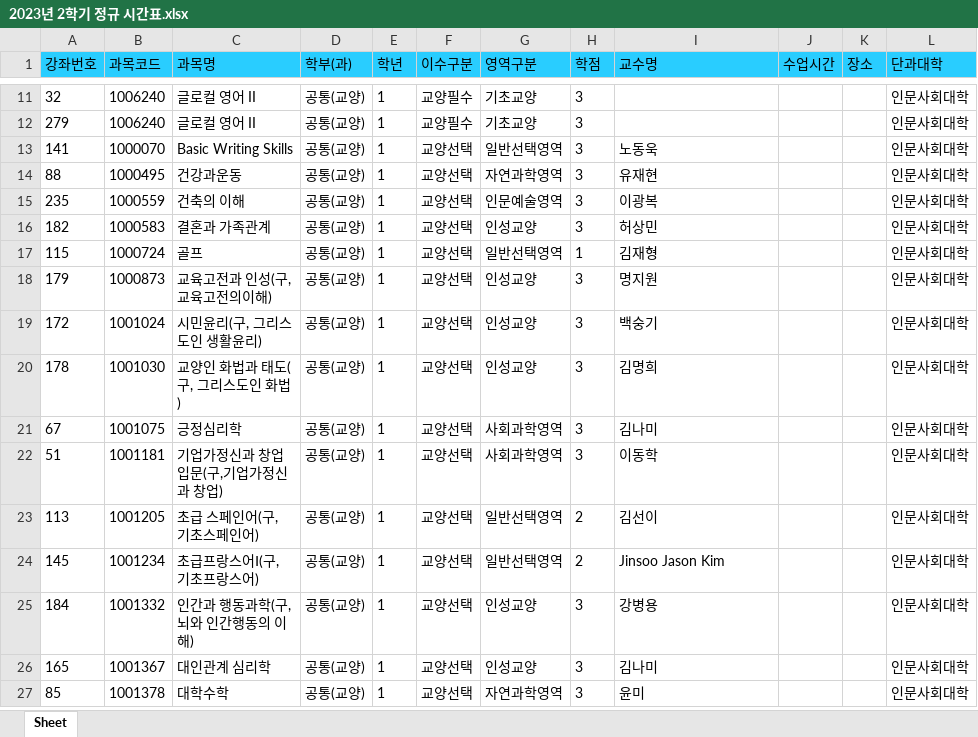
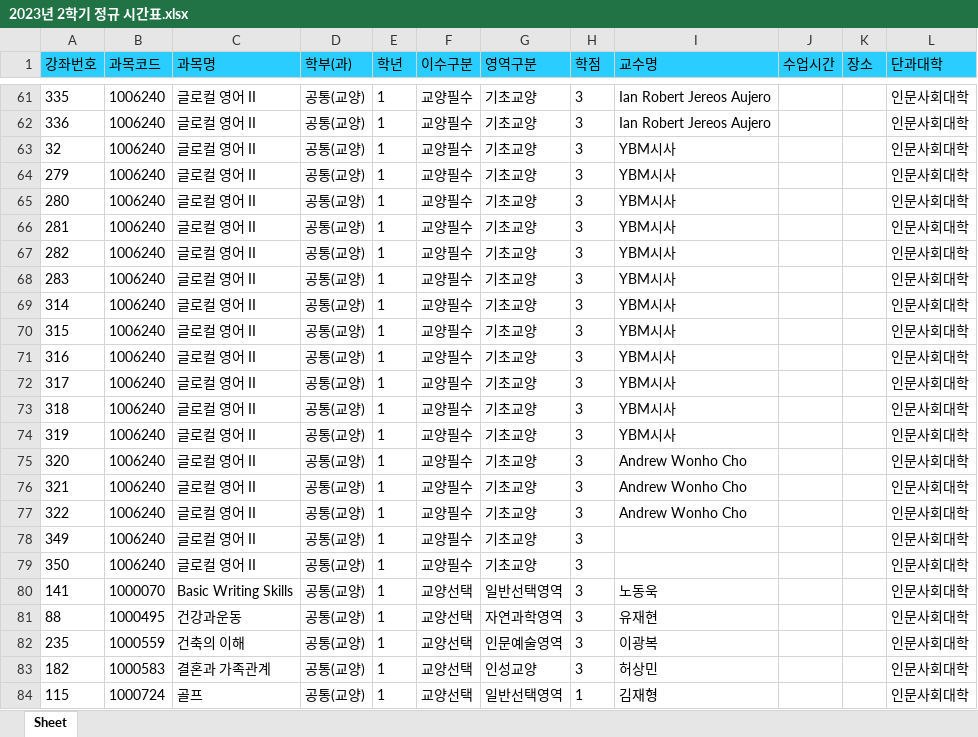
Before and after one commit to syu-kr/lecture.syu.kr-everytime, an Excel workbook: data/2023년 2학기 정규 시간표.xlsx, sheet Sheet, drawn as a sheet; only a part is shown, gaps mark what is left out; the shorter side is filled out with more unchanged rows; values as stored, in another font and other column widths than the file's, no borders; addresses are those after the commit; the diff covers the shown part only; the diff names each change by its address in the sheet, - before the commit and + after, or states it on an @@ line.

Commit message:
fixed some & updated data files

```diff
--- a/data/2023년 2학기 정규 시간표.xlsx (sheet Sheet)
+++ b/data/2023년 2학기 정규 시간표.xlsx (sheet Sheet)
+row 61: 335 | 1006240 | 글로컬 영어 II | 공통(교양) | 1 | 교양필수 | 기초교양 | 3 | Ian Robert Jereos Aujero |  |  | 인문사회대학
+row 62: 336 | 1006240 | 글로컬 영어 II | 공통(교양) | 1 | 교양필수 | 기초교양 | 3 | Ian Robert Jereos Aujero |  |  | 인문사회대학
-I63:I64 (교수명): (empty)
+I63:I64 (교수명): YBM시사
+row 65: 280 | 1006240 | 글로컬 영어 II | 공통(교양) | 1 | 교양필수 | 기초교양 | 3 | YBM시사 |  |  | 인문사회대학
+row 66: 281 | 1006240 | 글로컬 영어 II | 공통(교양) | 1 | 교양필수 | 기초교양 | 3 | YBM시사 |  |  | 인문사회대학
+row 67: 282 | 1006240 | 글로컬 영어 II | 공통(교양) | 1 | 교양필수 | 기초교양 | 3 | YBM시사 |  |  | 인문사회대학
+row 68: 283 | 1006240 | 글로컬 영어 II | 공통(교양) | 1 | 교양필수 | 기초교양 | 3 | YBM시사 |  |  | 인문사회대학
+row 69: 314 | 1006240 | 글로컬 영어 II | 공통(교양) | 1 | 교양필수 | 기초교양 | 3 | YBM시사 |  |  | 인문사회대학
+row 70: 315 | 1006240 | 글로컬 영어 II | 공통(교양) | 1 | 교양필수 | 기초교양 | 3 | YBM시사 |  |  | 인문사회대학
+row 71: 316 | 1006240 | 글로컬 영어 II | 공통(교양) | 1 | 교양필수 | 기초교양 | 3 | YBM시사 |  |  | 인문사회대학
+row 72: 317 | 1006240 | 글로컬 영어 II | 공통(교양) | 1 | 교양필수 | 기초교양 | 3 | YBM시사 |  |  | 인문사회대학
+row 73: 318 | 1006240 | 글로컬 영어 II | 공통(교양) | 1 | 교양필수 | 기초교양 | 3 | YBM시사 |  |  | 인문사회대학
+row 74: 319 | 1006240 | 글로컬 영어 II | 공통(교양) | 1 | 교양필수 | 기초교양 | 3 | YBM시사 |  |  | 인문사회대학
+row 75: 320 | 1006240 | 글로컬 영어 II | 공통(교양) | 1 | 교양필수 | 기초교양 | 3 | Andrew Wonho Cho |  |  | 인문사회대학
+row 76: 321 | 1006240 | 글로컬 영어 II | 공통(교양) | 1 | 교양필수 | 기초교양 | 3 | Andrew Wonho Cho |  |  | 인문사회대학
+row 77: 322 | 1006240 | 글로컬 영어 II | 공통(교양) | 1 | 교양필수 | 기초교양 | 3 | Andrew Wonho Cho |  |  | 인문사회대학
+row 78: 349 | 1006240 | 글로컬 영어 II | 공통(교양) | 1 | 교양필수 | 기초교양 | 3 |  |  |  | 인문사회대학
+row 79: 350 | 1006240 | 글로컬 영어 II | 공통(교양) | 1 | 교양필수 | 기초교양 | 3 |  |  |  | 인문사회대학
```
Also changed, not shown: 55 added rows, 5 moved rows and 6 edited cells elsewhere in this sheet, 2 other files.
